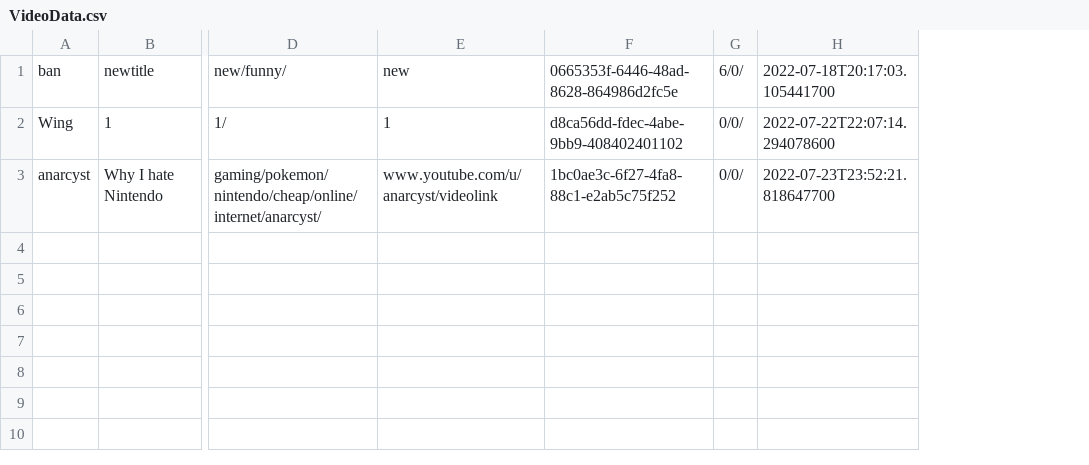
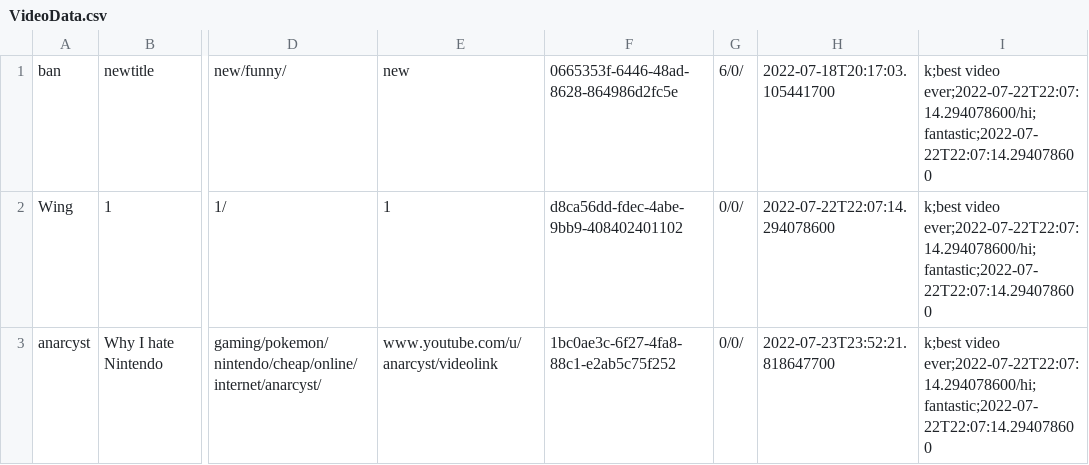
Before and after one commit to Dani3lx/Video-Entertainment-System, a CSV file: phase2/datasets/VideoData.csv, drawn as a sheet; only a part is shown, gaps mark what is left out; the diff names each change by its address in the sheet, - before the commit and + after, or states it on an @@ line.

```diff
--- a/phase2/datasets/VideoData.csv
+++ b/phase2/datasets/VideoData.csv
+column I, rows 1-3: all k;best video ever;2022-07-22T22:07:14.294078600/hi;fantastic;2022-07-22T22:07:14.294078600
```
Also changed, not shown: 3 other files.
